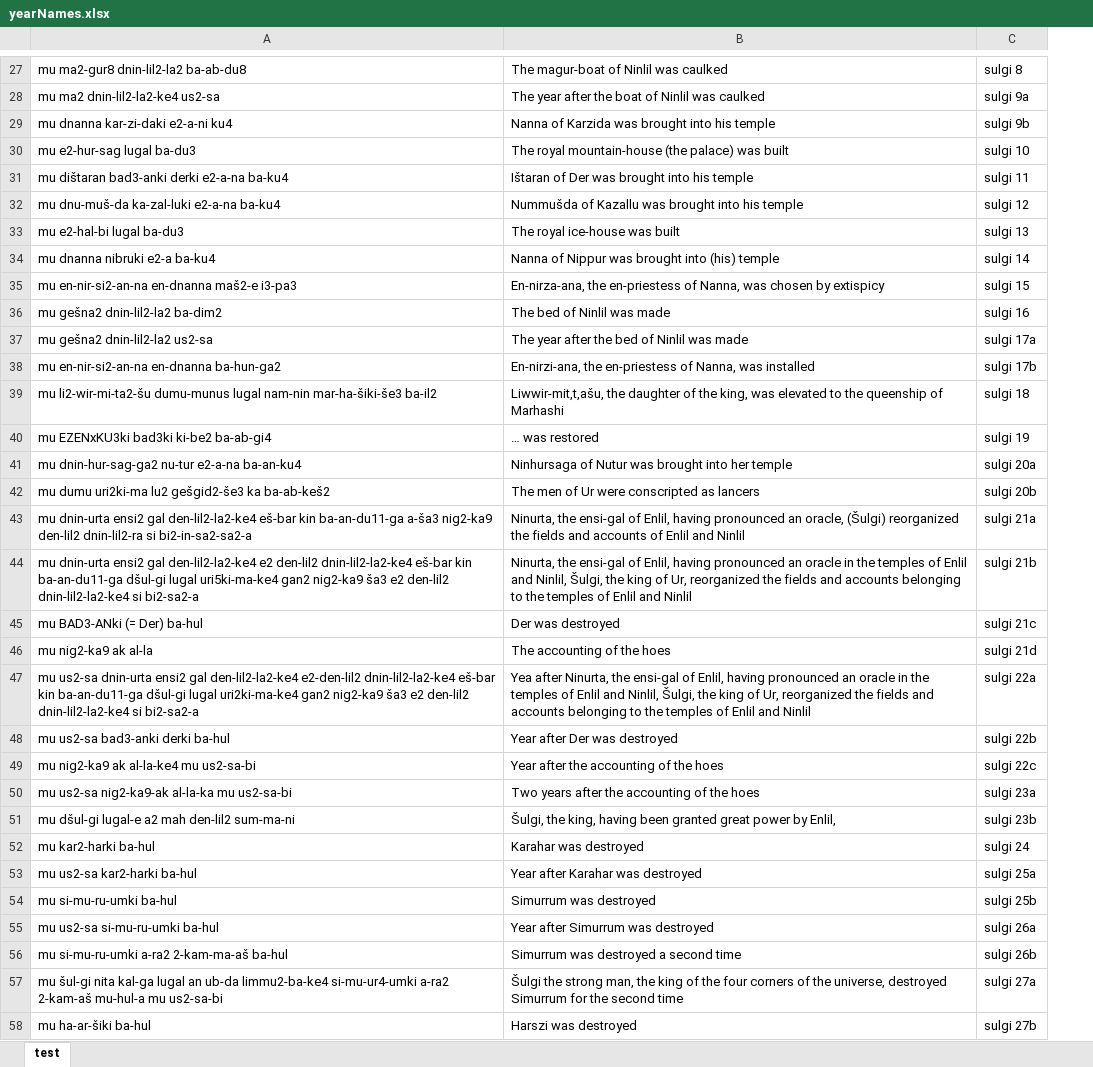
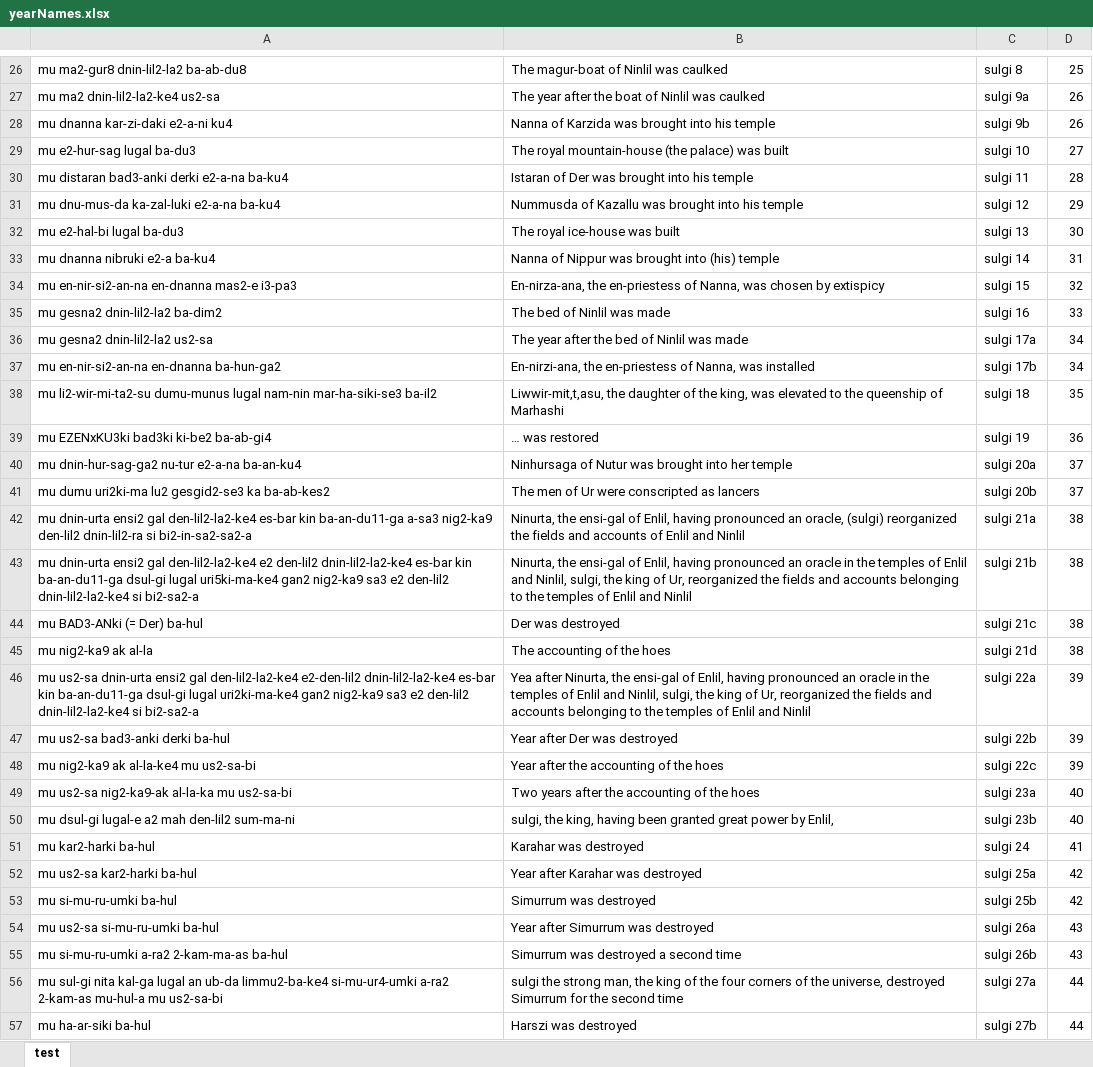
Before and after one commit to orangelliot/Sumerian-Social-Network-Project, an Excel workbook: yearNames.xlsx, sheet test, drawn as a sheet; only a part is shown, gaps mark what is left out; values as stored, in another font and other column widths than the file's, no borders; addresses are those after the commit; the diff covers the shown part only; the diff names each change by its address in the sheet, - before the commit and + after, or states it on an @@ line.

```diff
--- a/yearNames.xlsx (sheet test)
+++ b/yearNames.xlsx (sheet test)
+column D, rows 26-57: 25 | 26 | 26 | 27 | 28 | 29 | 30 | 31 | 32 | 33 | 34 | 34 | 35 | 36 | 37 | 37 | 38 | 38 | 38 | 38 | 39 | 39 | 39 | 40 | 40 | 41 | 42 | 42 | 43 | 43 | 44 | 44
-A30: mu dištaran bad3-anki derki e2-a-na ba-ku4
+A30: mu distaran bad3-anki derki e2-a-na ba-ku4
-B30: Ištaran of Der was brought into his temple
+B30: Istaran of Der was brought into his temple
-A31: mu dnu-muš-da ka-zal-luki e2-a-na ba-ku4
+A31: mu dnu-mus-da ka-zal-luki e2-a-na ba-ku4
-B31: Nummušda of Kazallu…
+B31: Nummusda of Kazallu…
-A34: mu en-nir-si2-an-na en-dnanna maš2-e i3-pa3
+A34: mu en-nir-si2-an-na en-dnanna mas2-e i3-pa3
-A35: mu gešna2 dnin-lil2-la2 ba-dim2
+A35: mu gesna2 dnin-lil2-la2 ba-dim2
-A36: mu gešna2 dnin-lil2-la2 us2-sa
+A36: mu gesna2 dnin-lil2-la2 us2-sa
-A38: mu li2-wir-mi-ta2-šu dumu-munus lugal nam-nin mar-ha-šiki-še3 ba-il2
+A38: mu li2-wir-mi-ta2-su dumu-munus lugal nam-nin mar-ha-siki-se3 ba-il2
-B38: Liwwir-mit,t,ašu, the daughter…
+B38: Liwwir-mit,t,asu, the daughter…
-A41: …uri2ki-ma lu2 gešgid2-še3 ka ba-ab-keš2
+A41: …uri2ki-ma lu2 gesgid2-se3 ka ba-ab-kes2
-A42: …gal den-lil2-la2-ke4 eš-bar kin ba-an-du11-ga a-ša3 nig2-ka9 den-lil2…
+A42: …gal den-lil2-la2-ke4 es-bar kin ba-an-du11-ga a-sa3 nig2-ka9 den-lil2…
-B42: …an oracle, (Šulgi) reorganized the…
+B42: …an oracle, (sulgi) reorganized the…
-A43: …den-lil2 dnin-lil2-la2-ke4 eš-bar kin ba-an-du11-ga dšul-gi lugal uri5ki-ma-ke4 gan2 nig2-ka9 ša3 e2 den-lil2…
+A43: …den-lil2 dnin-lil2-la2-ke4 es-bar kin ba-an-du11-ga dsul-gi lugal uri5ki-ma-ke4 gan2 nig2-ka9 sa3 e2 den-lil2…
-B43: …and Ninlil, Šulgi, the king…
+B43: …and Ninlil, sulgi, the king…
-A46: …e2-den-lil2 dnin-lil2-la2-ke4 eš-bar kin ba-an-du11-ga dšul-gi lugal uri2ki-ma-ke4 gan2 nig2-ka9 ša3 e2 den-lil2…
+A46: …e2-den-lil2 dnin-lil2-la2-ke4 es-bar kin ba-an-du11-ga dsul-gi lugal uri2ki-ma-ke4 gan2 nig2-ka9 sa3 e2 den-lil2…
-B46: …and Ninlil, Šulgi, the king…
+B46: …and Ninlil, sulgi, the king…
-A50: mu dšul-gi lugal-e a2 mah den-lil2 sum-ma-ni
+A50: mu dsul-gi lugal-e a2 mah den-lil2 sum-ma-ni
-B50: Šulgi, the king,…
+B50: sulgi, the king,…
-A55: mu si-mu-ru-umki a-ra2 2-kam-ma-aš ba-hul
+A55: mu si-mu-ru-umki a-ra2 2-kam-ma-as ba-hul
-A56: mu šul-gi nita kal-ga lugal an ub-da limmu2-ba-ke4 si-mu-ur4-umki a-ra2 2-kam-aš mu-hul-a mu…
+A56: mu sul-gi nita kal-ga lugal an ub-da limmu2-ba-ke4 si-mu-ur4-umki a-ra2 2-kam-as mu-hul-a mu…
-B56: Šulgi the strong…
+B56: sulgi the strong…
-A57: mu ha-ar-šiki ba-hul
+A57: mu ha-ar-siki ba-hul
```
Also changed, not shown: 71 added rows, 2 removed rows and 74 edited cells elsewhere in this sheet, tabulatedData.xlsx, 6 other files.
